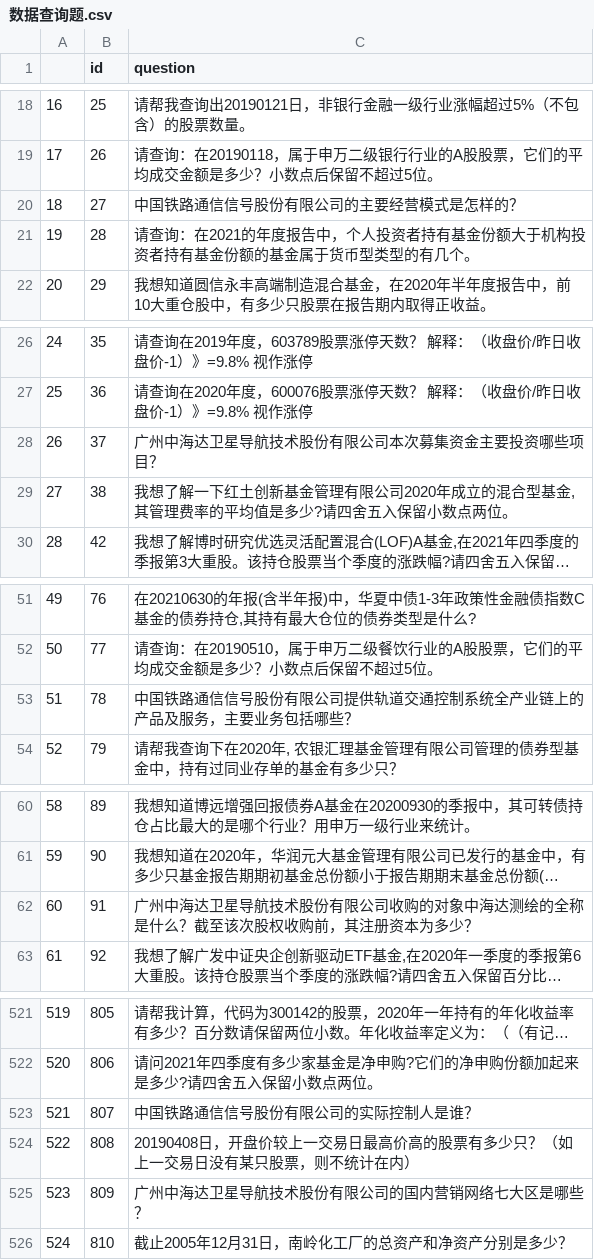
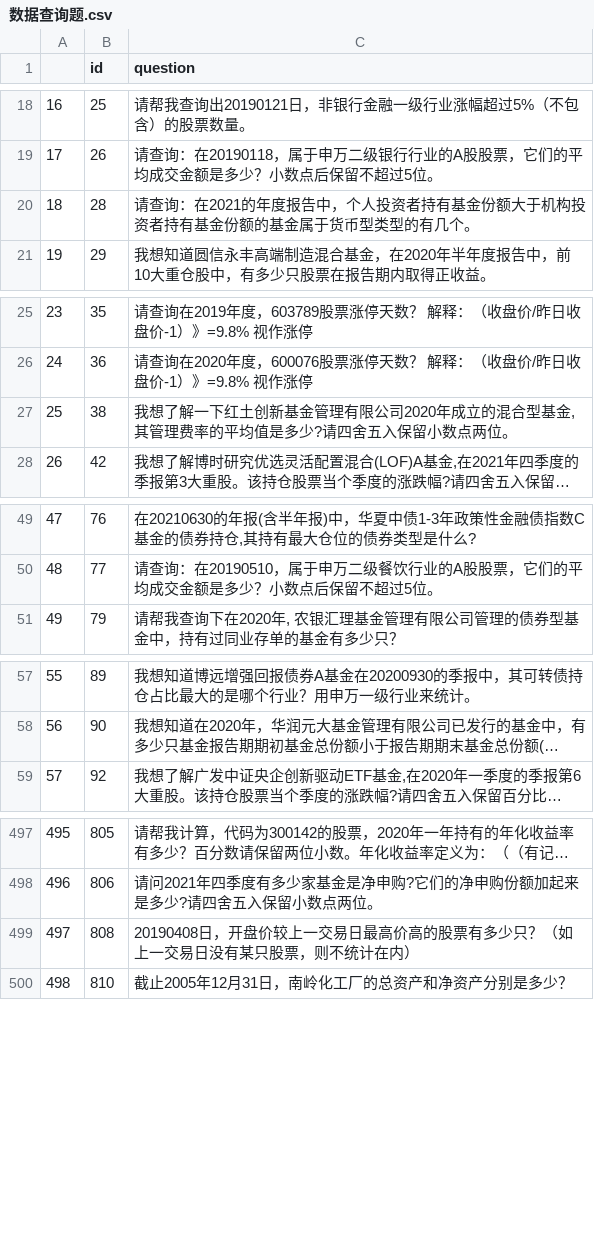
Before and after one commit to jxysoft/ChallengeAI, a CSV file: 2023bojin/data/sample_data/数据查询题.csv, drawn as a sheet; only a part is shown, gaps mark what is left out; long unchanged cells end in …; removed rows and columns are numbered as before the commit, all else as after; the diff covers the shown part only; the diff names each change by its address in the sheet, - before the commit and + after, or states it on an @@ line.

```diff
--- a/2023bojin/data/sample_data/数据查询题.csv
+++ b/2023bojin/data/sample_data/数据查询题.csv
-row 20: 18 | 27 | 中国铁路通信信号股份有限公司的主要经营模式是怎样的？
@@ column A renumbered from row 20 down @@
-row 28: 26 | 37 | 广州中海达卫星导航技术股份有限公司本次募集资金主要投资哪些项目？
-row 53: 51 | 78 | 中国铁路通信信号股份有限公司提供轨道交通控制系统全产业链上的产品及服务，主要业务包括哪些？
-row 62: 60 | 91 | 广州中海达卫星导航技术股份有限公司收购的对象中海达测绘的全称是什么？截至该次股权收购前，其注册资本为多少？
-row 523: 521 | 807 | 中国铁路通信信号股份有限公司的实际控制人是谁？
-row 525: 523 | 809 | 广州中海达卫星导航技术股份有限公司的国内营销网络七大区是哪些？
```
Also changed, not shown: 24 removed rows elsewhere in this file, 2023bojin/data/sample_data/文本理解题.csv.
